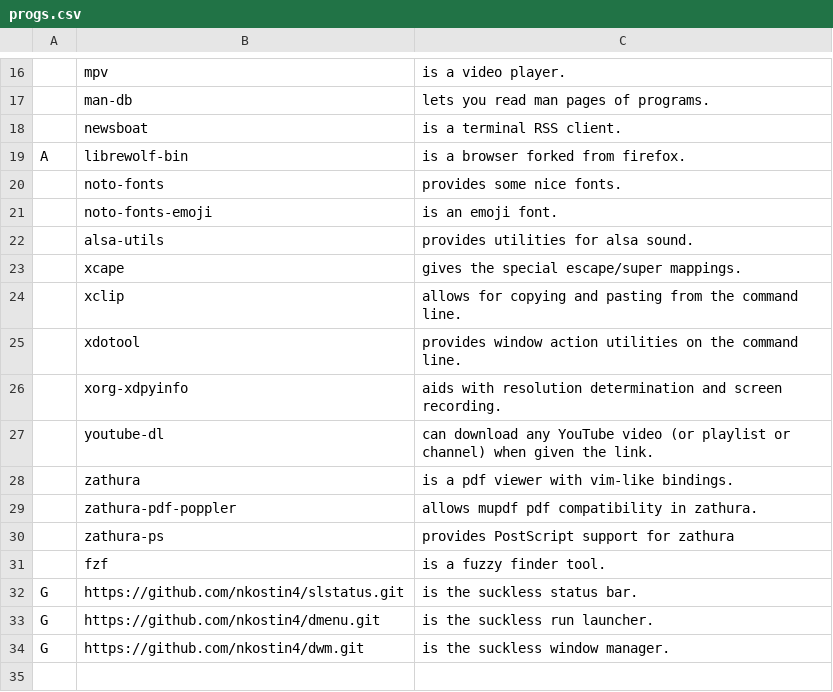
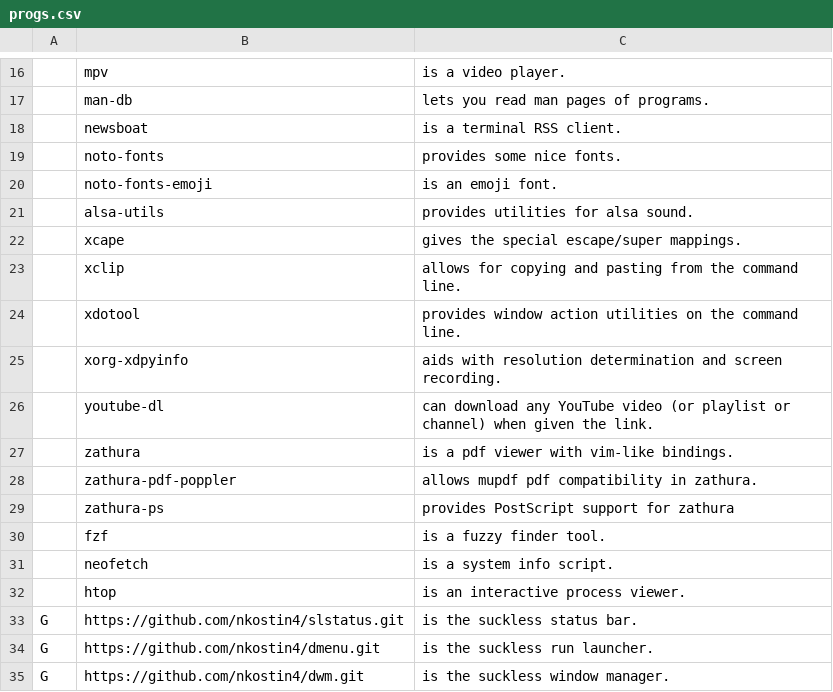
Before and after one commit to nkostin4/deploy-arch, a CSV file: progs.csv, drawn as a sheet; only a part is shown, gaps mark what is left out; removed rows and columns are numbered as before the commit, all else as after; the diff names each change by its address in the sheet, - before the commit and + after, or states it on an @@ line.

```diff
--- a/progs.csv
+++ b/progs.csv
-row 19: A | librewolf-bin | is a browser forked from firefox.
+row 31:  | neofetch | is a system info script.
+row 32:  | htop | is an interactive process viewer.
```
Also changed, not shown: 1 other file.
